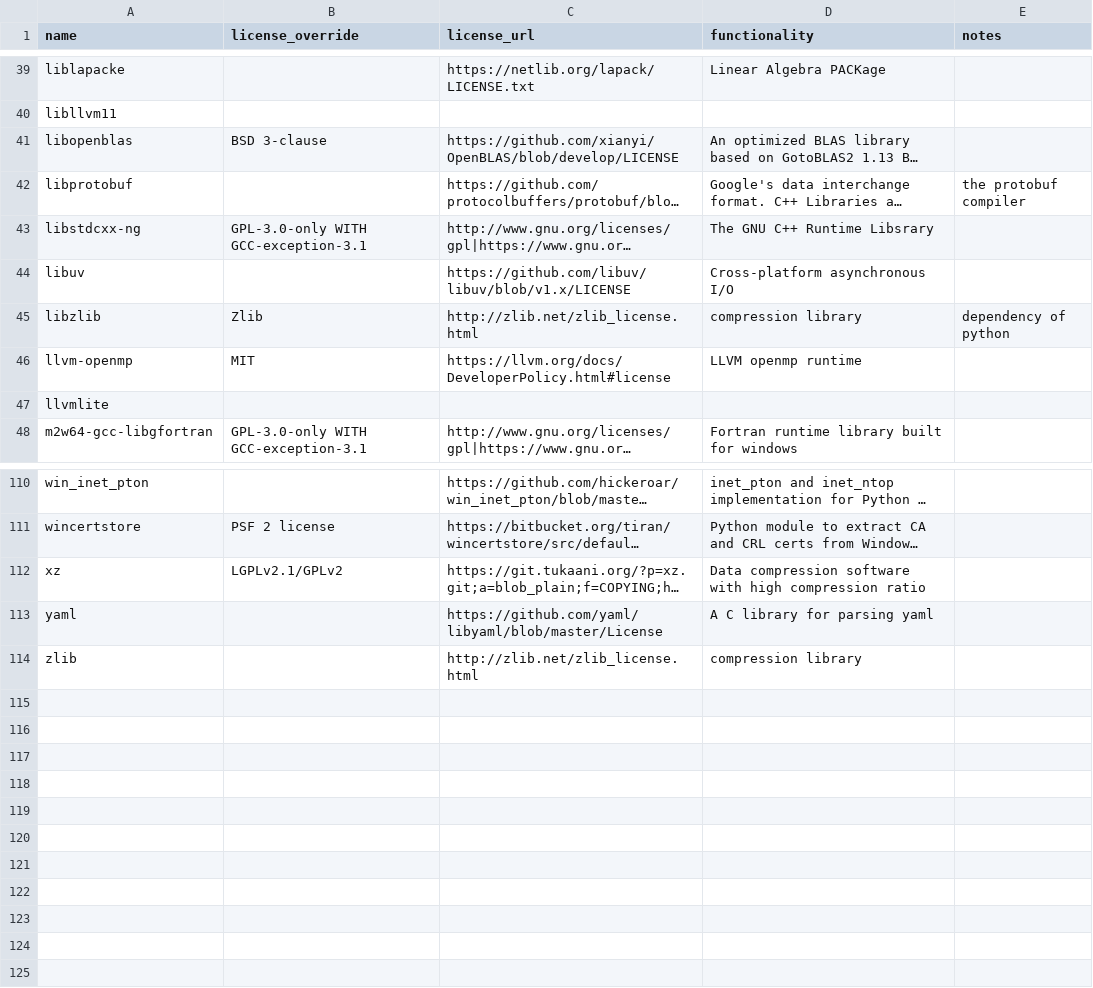
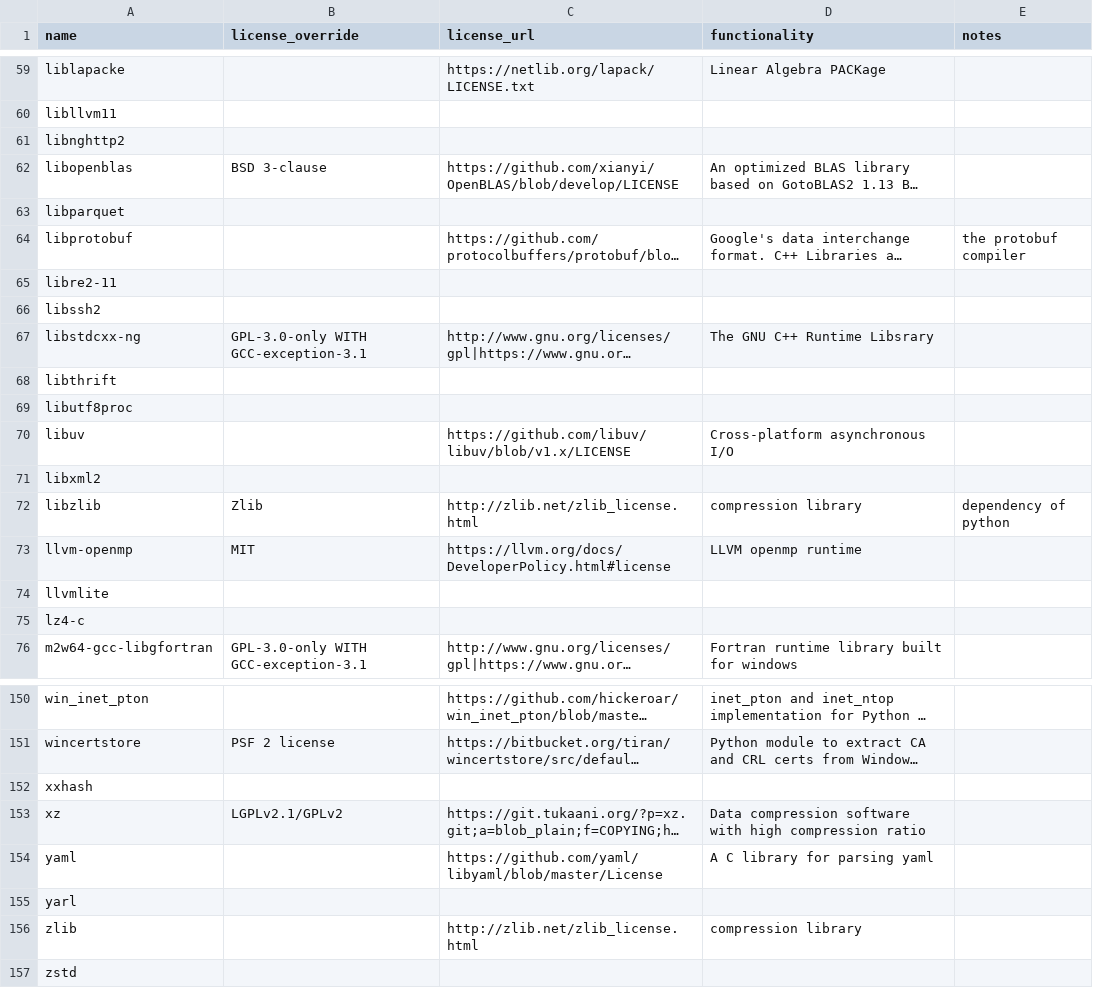
Before and after one commit to splunk/Splunk-python-for-scientific-computing, a CSV file: tools/license_extra.csv, drawn as a sheet; only a part is shown, gaps mark what is left out; long unchanged cells end in …; the diff covers the shown part only; the diff names each change by its address in the sheet, - before the commit and + after, or states it on an @@ line.

```diff
--- a/tools/license_extra.csv
+++ b/tools/license_extra.csv
+row 61: libnghttp2
+row 63: libparquet
+row 65: libre2-11
+row 66: libssh2
+row 68: libthrift
+row 69: libutf8proc
+row 71: libxml2
+row 75: lz4-c
+row 152: xxhash
+row 155: yarl
+row 157: zstd
```
Also changed, not shown: 32 added rows elsewhere in this file, darwin_arm64/license_report.csv, 1 other file.
